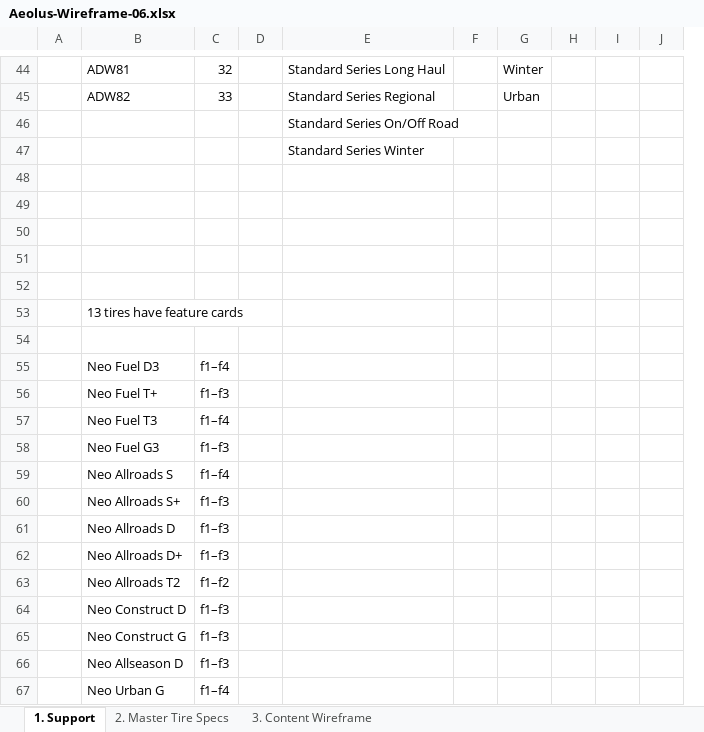
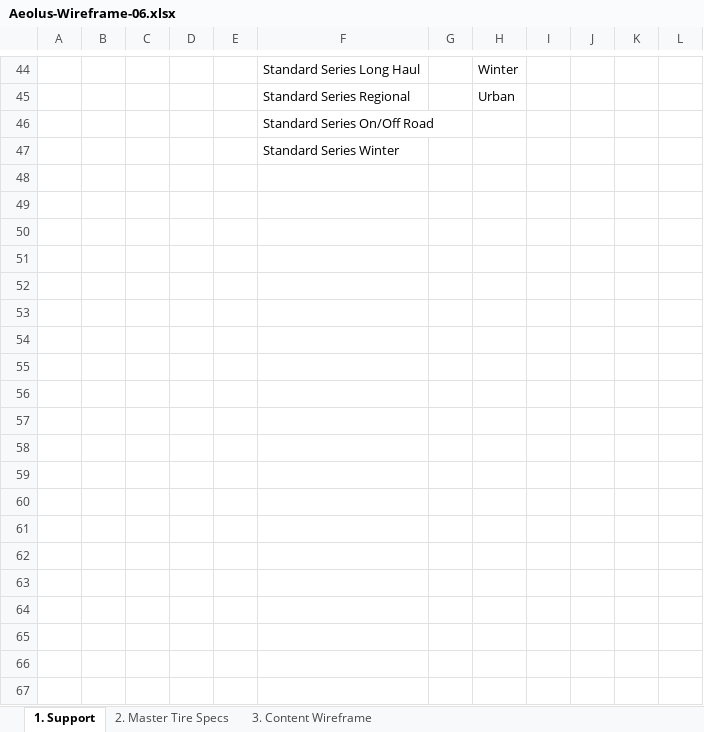
Before and after one commit to markdmui/Aeolus-Tire, an Excel workbook: Aeolus-Wireframe-06.xlsx, sheet 1. Support, drawn as a sheet; only a part is shown, gaps mark what is left out; values as stored, in another font and other column widths than the file's, no cell formats; removed rows and columns are numbered as before the commit, all else as after; the diff covers the shown part only; the diff names each change by its address in the sheet, - before the commit and + after, or states it on an @@ line.

```diff
--- a/Aeolus-Wireframe-06.xlsx (sheet 1. Support)
+++ b/Aeolus-Wireframe-06.xlsx (sheet 1. Support)
-column B, rows 44-45: ADW81 | ADW82
-column C, rows 44-45: 32 | 33
+column B, empty
+column C, empty
+column E, empty
+column L, empty
-row 48: (empty)
-row 49: (empty)
-row 50: (empty)
-row 51: (empty)
-row 52: (empty)
-row 53:  | 13 tires have feature cards
-row 54: (empty)
-row 55:  | Neo Fuel D3 | f1–f4
-row 56:  | Neo Fuel T+ | f1–f3
-row 57:  | Neo Fuel T3 | f1–f4
-row 58:  | Neo Fuel G3 | f1–f3
-row 59:  | Neo Allroads S | f1–f4
-row 60:  | Neo Allroads S+ | f1–f3
-row 61:  | Neo Allroads D | f1–f3
-row 62:  | Neo Allroads D+ | f1–f3
-row 63:  | Neo Allroads T2 | f1–f2
-row 64:  | Neo Construct D | f1–f3
-row 65:  | Neo Construct G | f1–f3
-row 66:  | Neo Allseason D | f1–f3
-row 67:  | Neo Urban G | f1–f4
```
Also changed, not shown: 18 edited cells elsewhere in this sheet, sheet 3. Content Wireframe, sheet 2. Master Tire Specs, cell formats, 13 other files.
